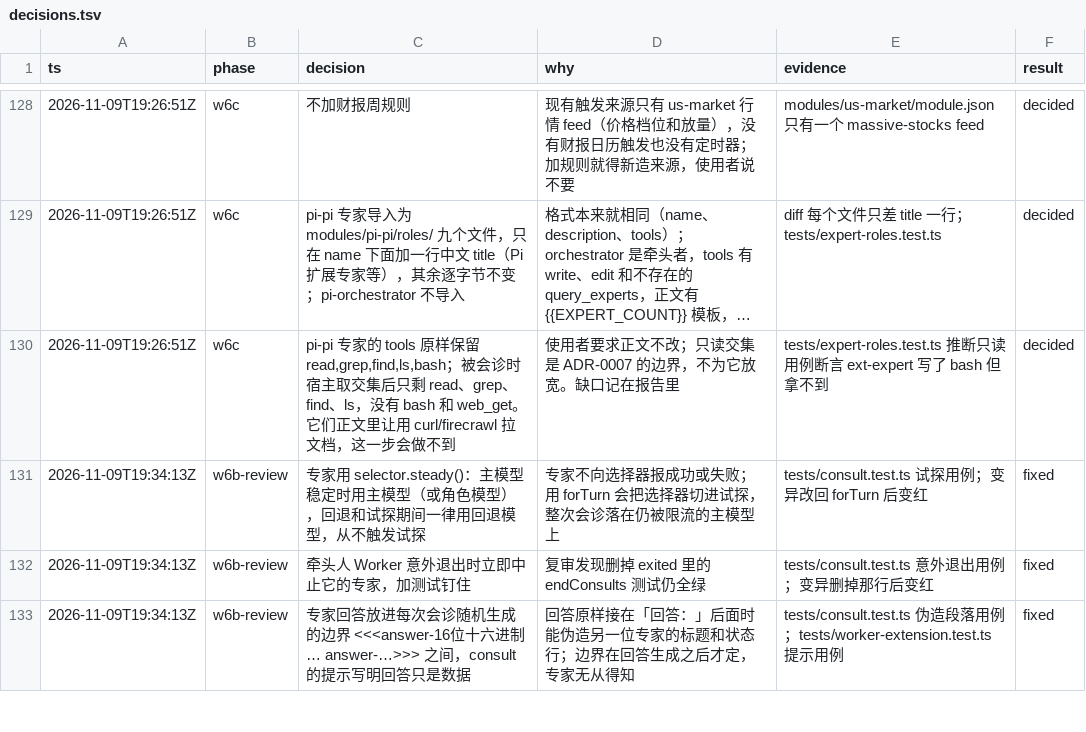
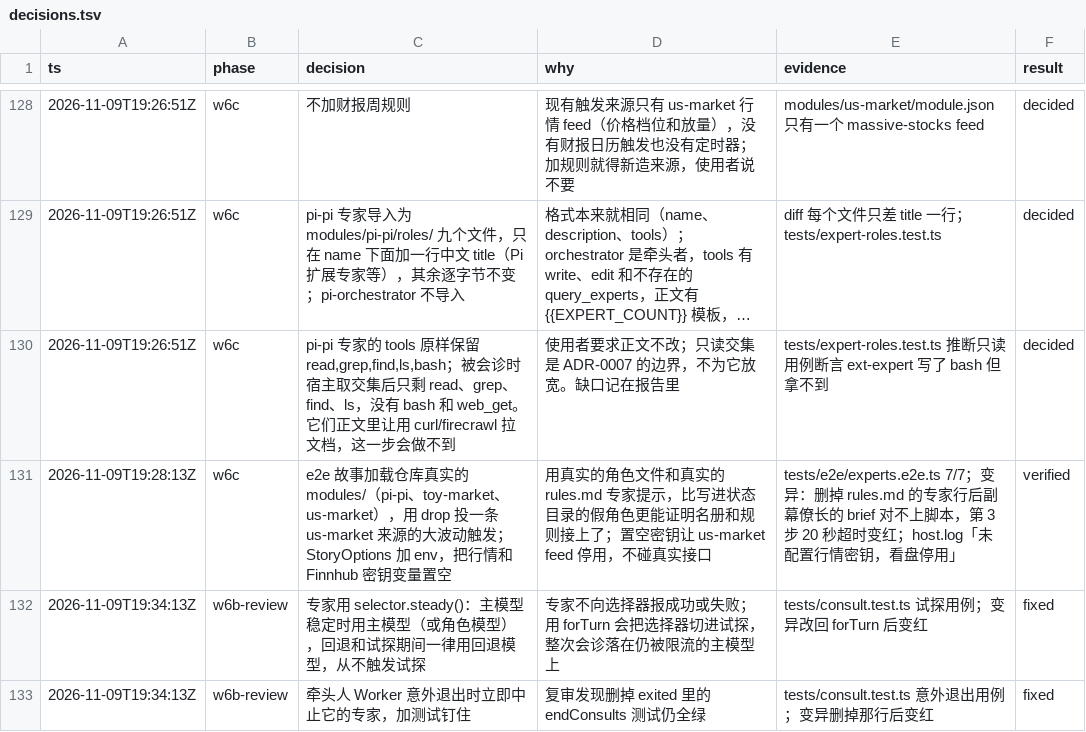
Before and after one commit to aicoder2048/pi-super-agent, a TSV file: docs/web-client/decisions.tsv, drawn as a sheet; only a part is shown, gaps mark what is left out; the shorter side is filled out with more unchanged rows; long unchanged cells end in …; the diff names each change by its address in the sheet, - before the commit and + after, or states it on an @@ line.

```diff
--- a/docs/web-client/decisions.tsv
+++ b/docs/web-client/decisions.tsv
+row 131: 2026-11-09T19:28:13Z | w6c | e2e 故事加载仓库真实的 modules/（pi-pi、toy-market、us-market），用 drop 投一条 us-market 来源的大波动触发；StoryOptions 加 env，把行情和 Finnhub 密钥变量置空 | 用真实的角色文件和真实的 rules.md 专家提示，比写进状态目录的假角色更能证明名册和规则接上了；置空密钥让 us-market feed 停用，不碰真实接口 | tests/e2e/experts.e2e.ts 7/7；变异：删掉 rules.md 的专家行后副幕僚长的 brief 对不上脚本，第 3 步 20 秒超时变红；host.log「未配置行情密钥，看盘停用」 | verified
```
Also changed, not shown: 2 other files.
